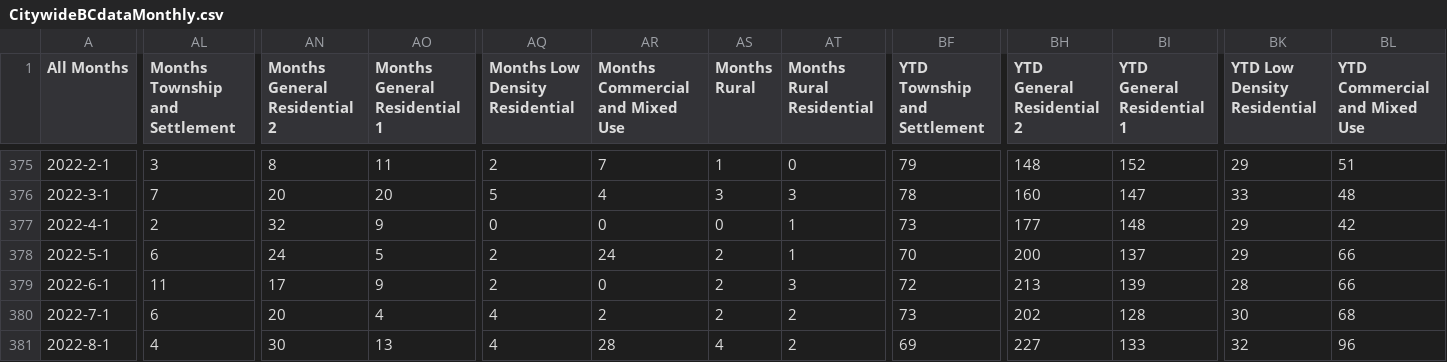
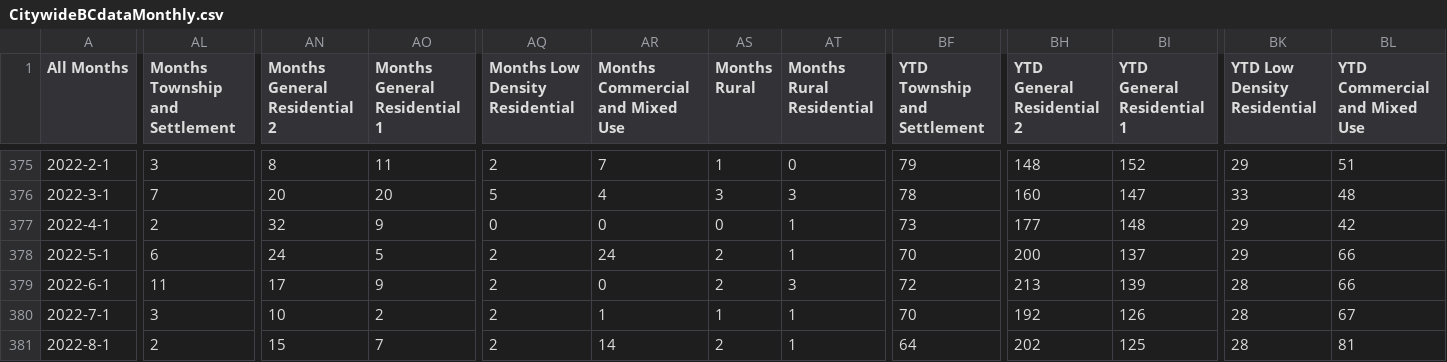
Before and after one commit to dccwebteam-app/PlotlyGraphs, a CSV file: data/CitywideBCdataMonthly.csv, drawn as a sheet; only a part is shown, gaps mark what is left out; the diff covers the shown part only; the diff names each change by its address in the sheet, - before the commit and + after, or states it on an @@ line.

```diff
--- a/data/CitywideBCdataMonthly.csv
+++ b/data/CitywideBCdataMonthly.csv
-AL380 (Months Township and Settlement): 6
+AL380 (Months Township and Settlement): 3
-AN380 (Months General Residential 2): 20
+AN380 (Months General Residential 2): 10
-AO380 (Months General Residential 1): 4
+AO380 (Months General Residential 1): 2
-AQ380:AQ381 (Months Low Density Residential): 4
+AQ380:AQ381 (Months Low Density Residential): 2
-AR380 (Months Commercial and Mixed Use): 2
+AR380 (Months Commercial and Mixed Use): 1
-AS380 (Months Rural): 2
+AS380 (Months Rural): 1
-AT380:AT381 (Months Rural Residential): 2
+AT380:AT381 (Months Rural Residential): 1
-BF380 (YTD Township and Settlement): 73
+BF380 (YTD Township and Settlement): 70
-BH380 (YTD General Residential 2): 202
+BH380 (YTD General Residential 2): 192
-BI380 (YTD General Residential 1): 128
+BI380 (YTD General Residential 1): 126
-BK380 (YTD Low Density Residential): 30
+BK380 (YTD Low Density Residential): 28
-BL380 (YTD Commercial and Mixed Use): 68
+BL380 (YTD Commercial and Mixed Use): 67
-AL381 (Months Township and Settlement): 4
+AL381 (Months Township and Settlement): 2
-AN381 (Months General Residential 2): 30
+AN381 (Months General Residential 2): 15
-AO381 (Months General Residential 1): 13
+AO381 (Months General Residential 1): 7
-AR381 (Months Commercial and Mixed Use): 28
+AR381 (Months Commercial and Mixed Use): 14
-AS381 (Months Rural): 4
+AS381 (Months Rural): 2
-BF381 (YTD Township and Settlement): 69
+BF381 (YTD Township and Settlement): 64
-BH381 (YTD General Residential 2): 227
+BH381 (YTD General Residential 2): 202
-BI381 (YTD General Residential 1): 133
+BI381 (YTD General Residential 1): 125
-BK381 (YTD Low Density Residential): 32
+BK381 (YTD Low Density Residential): 28
-BL381 (YTD Commercial and Mixed Use): 96
+BL381 (YTD Commercial and Mixed Use): 81
```
Also changed, not shown: 109 edited cells elsewhere in this file, data/SuburbBCDataAnnualbySuburb.csv, data/SuburbBCDataAnnualbyYear.csv.
